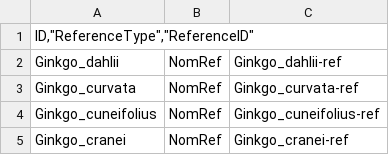
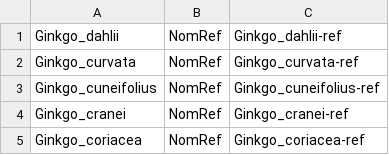
Before and after one commit to gdower/data-import-tester, a TSV file: acef/NameReferences.tsv, drawn as a sheet; only a part is shown; the shorter side is filled out with more unchanged rows; the diff names each change by its address in the sheet, - before the commit and + after, or states it on an @@ line.

```diff
--- a/acef/NameReferences.tsv
+++ b/acef/NameReferences.tsv
-row 1: ID,"ReferenceType","ReferenceID"
```
Also changed, not shown: acef/AcceptedInfraspecificTaxa.tsv, acef/Distribution.tsv, 6 other files.
